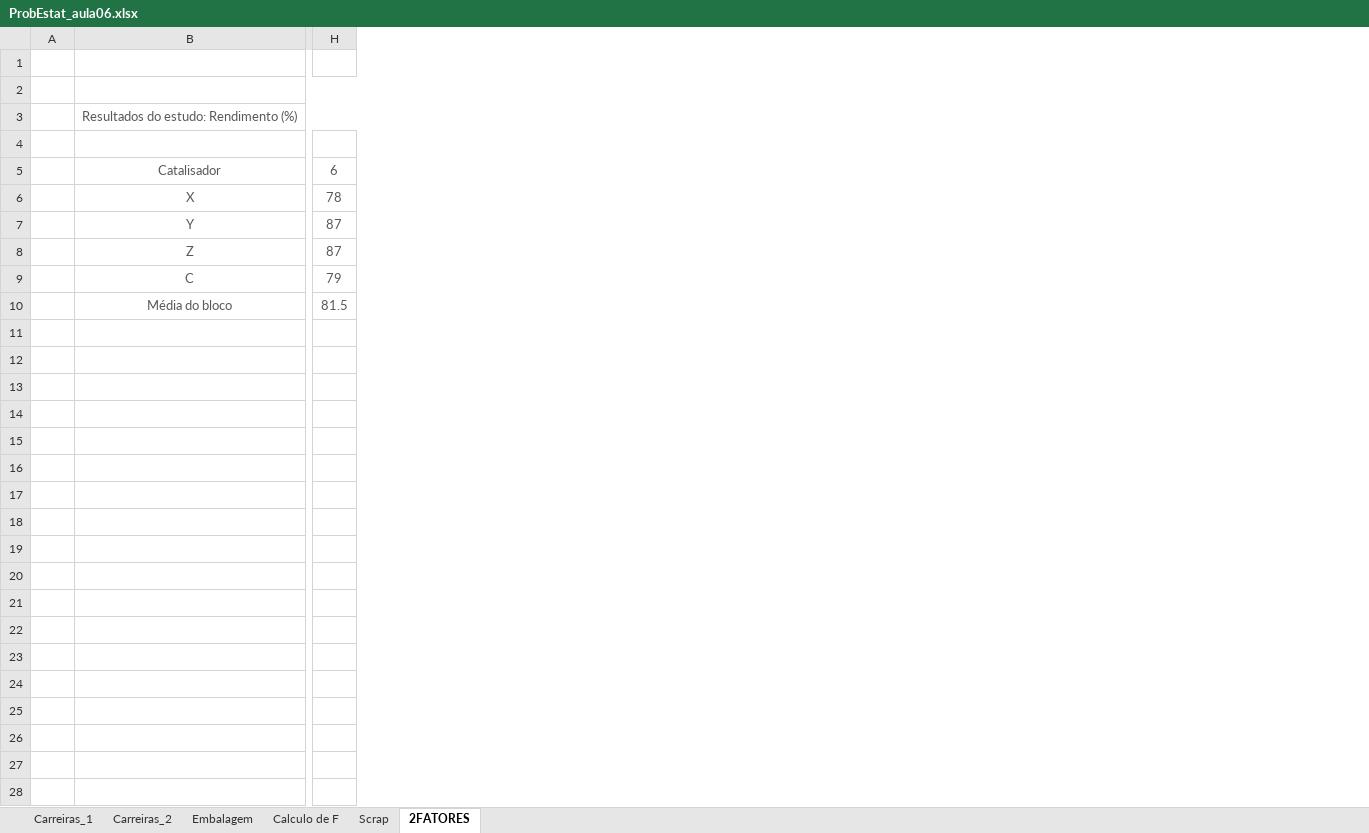
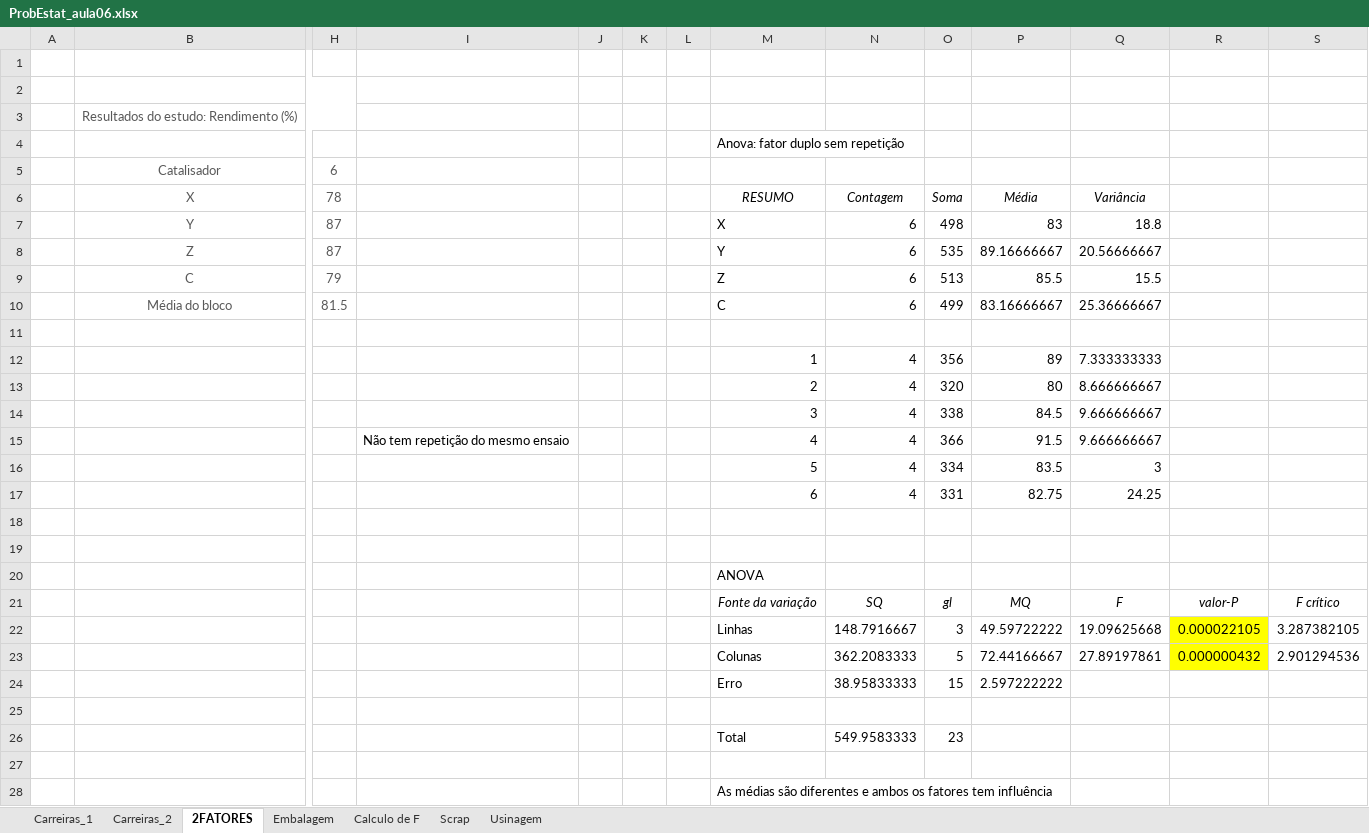
Before and after one commit to andrevpc/probability-and-statistics-II, an Excel workbook: ProbEstat_aula06.xlsx, sheet 2FATORES, drawn as a sheet; only a part is shown, gaps mark what is left out; values as stored, in another font and other column widths than the file's, no borders; rows hold the shown columns only; the diff names each change by its address in the sheet, - before the commit and + after, or states it on an @@ line.

Commit message:
Add files via upload

```diff
--- a/ProbEstat_aula06.xlsx (sheet 2FATORES)
+++ b/ProbEstat_aula06.xlsx (sheet 2FATORES)
+sheet tab: Usinagem
@@ sheet tab order changed: Carreiras_1 | Carreiras_2 | 2FATORES | Embalagem | Calculo de F | Scrap | Usinagem @@
+column I, empty
+column J, empty
+column K, empty
+column L, empty
+column M, rows 4-10: Anova: fator duplo sem repetição |  | RESUMO | X | Y | Z | C
+column N, rows 6-10: Contagem | 6 | 6 | 6 | 6
+column O, rows 6-10: Soma | 498 | 535 | 513 | 499
+column P, rows 6-10: Média | 83 | 89.16666667 | 85.5 | 83.16666667
+column Q, rows 6-10: Variância | 18.8 | 20.56666667 | 15.5 | 25.36666667
+column R, empty
+column S, empty
+row 11: (empty)
+row 12:  |  |  |  |  |  |  | 1 | 4 | 356 | 89 | 7.333333333
+row 13:  |  |  |  |  |  |  | 2 | 4 | 320 | 80 | 8.666666667
+row 14:  |  |  |  |  |  |  | 3 | 4 | 338 | 84.5 | 9.666666667
+row 15:  |  |  | Não tem repetição do mesmo ensaio |  |  |  | 4 | 4 | 366 | 91.5 | 9.666666667
+row 16:  |  |  |  |  |  |  | 5 | 4 | 334 | 83.5 | 3
+row 17:  |  |  |  |  |  |  | 6 | 4 | 331 | 82.75 | 24.25
+row 18: (empty)
+row 19: (empty)
+row 20:  |  |  |  |  |  |  | ANOVA
+row 21:  |  |  |  |  |  |  | Fonte da variação | SQ | gl | MQ | F | valor-P | F crítico
+row 22:  |  |  |  |  |  |  | Linhas | 148.7916667 | 3 | 49.59722222 | 19.09625668 | 0.000022105 | 3.287382105
+row 23:  |  |  |  |  |  |  | Colunas | 362.2083333 | 5 | 72.44166667 | 27.89197861 | 0.000000432 | 2.901294536
+row 24:  |  |  |  |  |  |  | Erro | 38.95833333 | 15 | 2.597222222
+row 25: (empty)
+row 26:  |  |  |  |  |  |  | Total | 549.9583333 | 23
+row 27: (empty)
+row 28:  |  |  |  |  |  |  | As médias são diferentes e ambos os fatores tem influência
```
Also changed, not shown: sheet Carreiras_2, sheet Carreiras_1.
